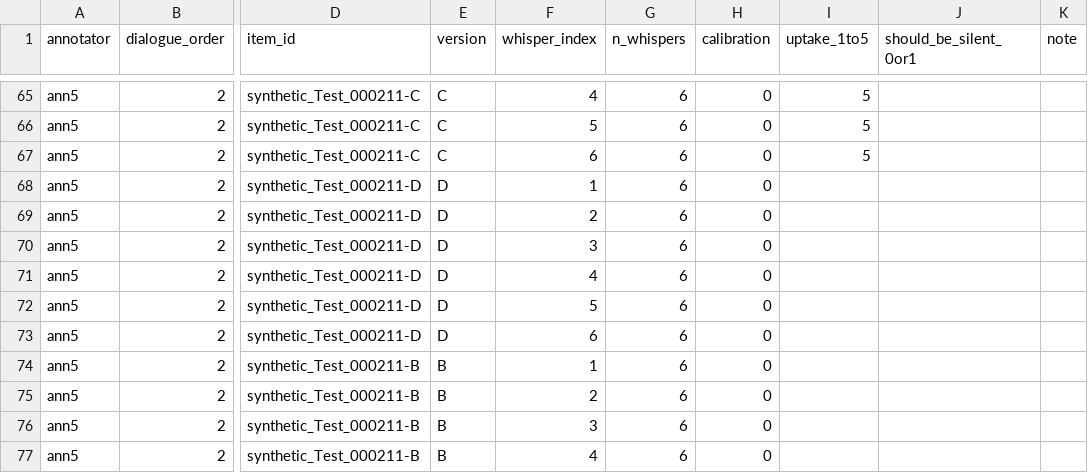
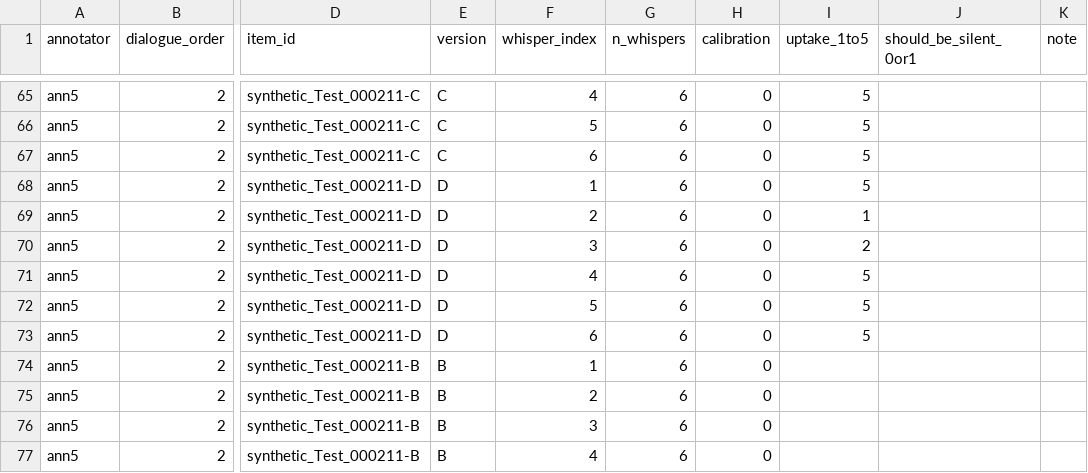
Before and after one commit to JubayerONROB/pca-m6-annotate, a CSV file: annotations/sheet_ann5.csv, drawn as a sheet; only a part is shown, gaps mark what is left out; the diff names each change by its address in the sheet, - before the commit and + after, or states it on an @@ line.

Commit message:
ann5: 12/819 rated

```diff
--- a/annotations/sheet_ann5.csv
+++ b/annotations/sheet_ann5.csv
-I68 (uptake_1to5): (empty)
+I68 (uptake_1to5): 5
-I69 (uptake_1to5): (empty)
+I69 (uptake_1to5): 1
-I70 (uptake_1to5): (empty)
+I70 (uptake_1to5): 2
-I71:I73 (uptake_1to5): (empty)
+I71:I73 (uptake_1to5): 5
```
